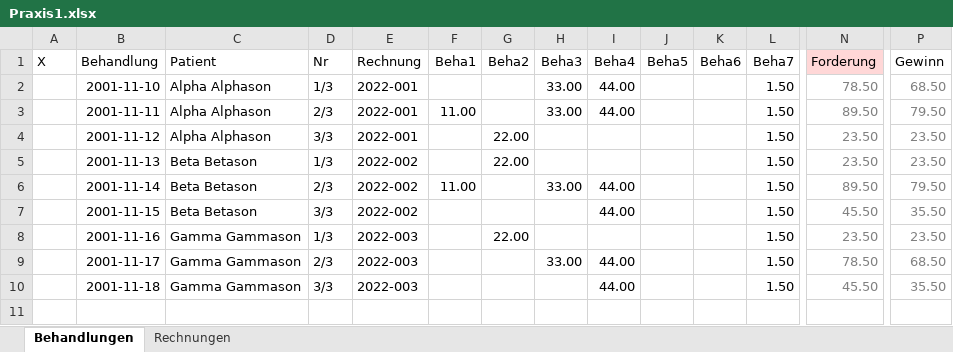
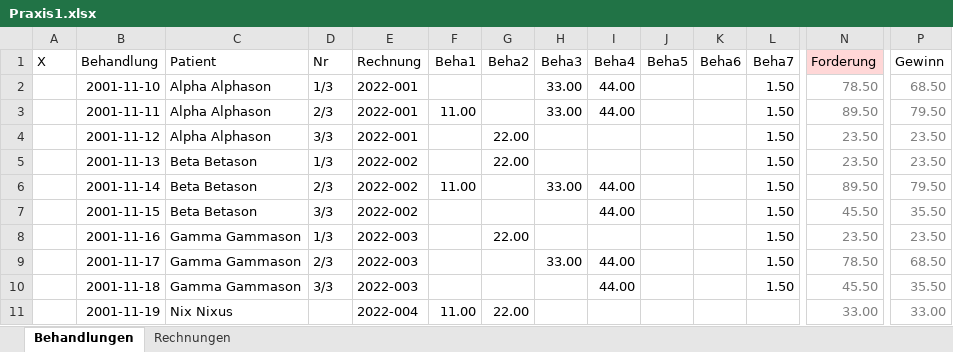
Before and after one commit to marbx/xFaktura, an Excel workbook: Praxis1.xlsx, sheet Behandlungen, drawn as a sheet; only a part is shown, gaps mark what is left out; values as stored, in another font and other column widths than the file's, no borders; charts and pictures and conditional formats not drawn; rows hold the shown columns only; the diff names each change by its address in the sheet, - before the commit and + after, or states it on an @@ line.

```diff
--- a/Praxis1.xlsx (sheet Behandlungen)
+++ b/Praxis1.xlsx (sheet Behandlungen)
+row 11:  | 2001-11-19 | Nix Nixus |  | 2022-004 | 11.00 | 22.00 |  |  |  |  |  | 33.00 | 33.00
```
Also changed, not shown: sheet Rechnungen.
